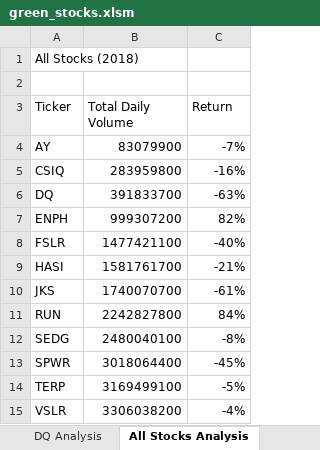
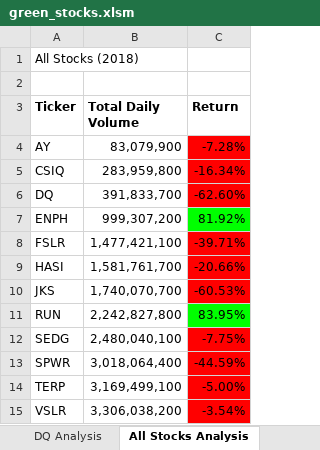
Before and after one commit to XZandermarsh/stock-analysis, an Excel workbook: green_stocks.xlsm, sheet All Stocks Analysis, drawn as a sheet; values as stored, in another font and other column widths than the file's, no borders; the diff names each change by its address in the sheet, - before the commit and + after, or states it on an @@ line.

Commit message:
Update green_stocks.xlsm

```diff
--- a/green_stocks.xlsm (sheet All Stocks Analysis)
+++ b/green_stocks.xlsm (sheet All Stocks Analysis)
-A3:C3 bold: off
+A3:C3 bold: on
-B4 (Total Daily Volume): 83079900
+B4 (Total Daily Volume): 83,079,900
-C4 (Return): -7%
+C4 (Return): -7.28%
-C4:C6 fill: none
+C4:C6 fill: #FF0000
-B5 (Total Daily Volume): 283959800
+B5 (Total Daily Volume): 283,959,800
-C5 (Return): -16%
+C5 (Return): -16.34%
-B6 (Total Daily Volume): 391833700
+B6 (Total Daily Volume): 391,833,700
-C6 (Return): -63%
+C6 (Return): -62.60%
-B7 (Total Daily Volume): 999307200
+B7 (Total Daily Volume): 999,307,200
-C7 (Return): 82%
+C7 (Return): 81.92%
-C7 fill: none
+C7 fill: #00FF00
-B8 (Total Daily Volume): 1477421100
+B8 (Total Daily Volume): 1,477,421,100
-C8 (Return): -40%
+C8 (Return): -39.71%
-C8:C10 fill: none
+C8:C10 fill: #FF0000
-B9 (Total Daily Volume): 1581761700
+B9 (Total Daily Volume): 1,581,761,700
-C9 (Return): -21%
+C9 (Return): -20.66%
-B10 (Total Daily Volume): 1740070700
+B10 (Total Daily Volume): 1,740,070,700
-C10 (Return): -61%
+C10 (Return): -60.53%
-B11 (Total Daily Volume): 2242827800
+B11 (Total Daily Volume): 2,242,827,800
-C11 (Return): 84%
+C11 (Return): 83.95%
-C11 fill: none
+C11 fill: #00FF00
-B12 (Total Daily Volume): 2480040100
+B12 (Total Daily Volume): 2,480,040,100
-C12 (Return): -8%
+C12 (Return): -7.75%
-C12:C15 fill: none
+C12:C15 fill: #FF0000
-B13 (Total Daily Volume): 3018064400
+B13 (Total Daily Volume): 3,018,064,400
-C13 (Return): -45%
+C13 (Return): -44.59%
-B14 (Total Daily Volume): 3169499100
+B14 (Total Daily Volume): 3,169,499,100
-C14 (Return): -5%
+C14 (Return): -5.00%
-B15 (Total Daily Volume): 3306038200
+B15 (Total Daily Volume): 3,306,038,200
-C15 (Return): -4%
+C15 (Return): -3.54%
```
